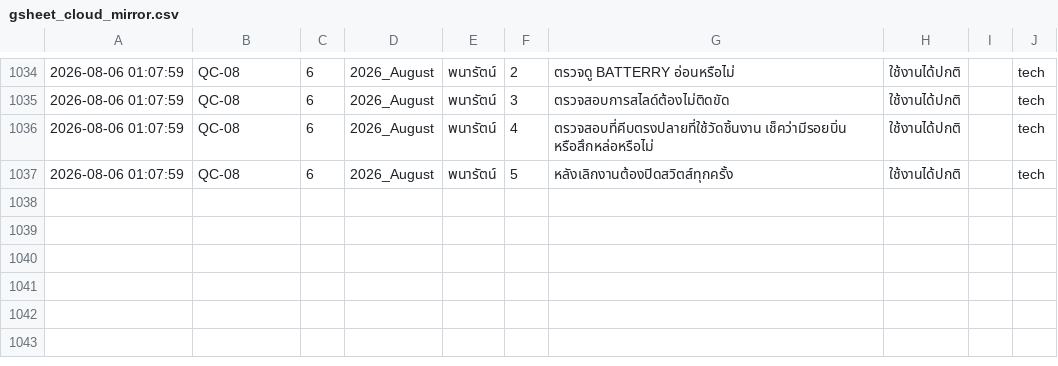
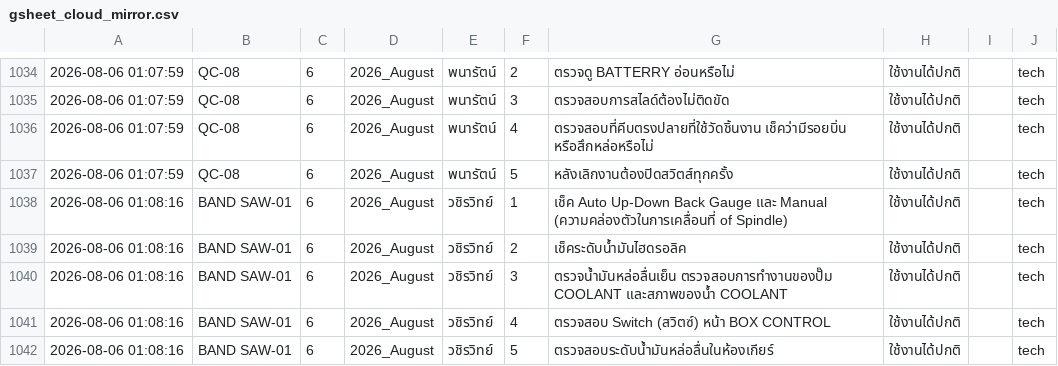
Before and after one commit to kayppc-cell/factory-maintenance-system, a CSV file: gsheet_cloud_mirror.csv, drawn as a sheet; only a part is shown, gaps mark what is left out.

Commit message:
Auto-Sync Bulk CSV Records

```diff
--- a/gsheet_cloud_mirror.csv
+++ b/gsheet_cloud_mirror.csv
@@ -1045 +1045,6 @@
 2026-08-06 01:07:59,QC-08,6,2026_August,พนารัตน์,5,หลังเลิกงานต้องปิดสวิตส์ทุกครั้ง,ใช้งานได้ปกติ,,tech
+2026-08-06 01:08:16,BAND SAW-01,6,2026_August,วชิรวิทย์,1,เช็ค Auto Up-Down Back Gauge และ Manual (ความคล่องตัวในการเคลื่อนที่ of Spindle),ใช้งานได้ปกติ,,tech
+2026-08-06 01:08:16,BAND SAW-01,6,2026_August,วชิรวิทย์,2,เช็คระดับน้ำมันไฮดรอลิค,ใช้งานได้ปกติ,,tech
+2026-08-06 01:08:16,BAND SAW-01,6,2026_August,วชิรวิทย์,3,ตรวจน้ำมันหล่อลื่นเย็น ตรวจสอบการทำงานของปั๊ม COOLANT และสภาพของน้ำ COOLANT,ใช้งานได้ปกติ,,tech
+2026-08-06 01:08:16,BAND SAW-01,6,2026_August,วชิรวิทย์,4,ตรวจสอบ Switch (สวิตซ์) หน้า BOX CONTROL,ใช้งานได้ปกติ,,tech
+2026-08-06 01:08:16,BAND SAW-01,6,2026_August,วชิรวิทย์,5,ตรวจสอบระดับน้ำมันหล่อลื่นในห้องเกียร์,ใช้งานได้ปกติ,,tech
```
